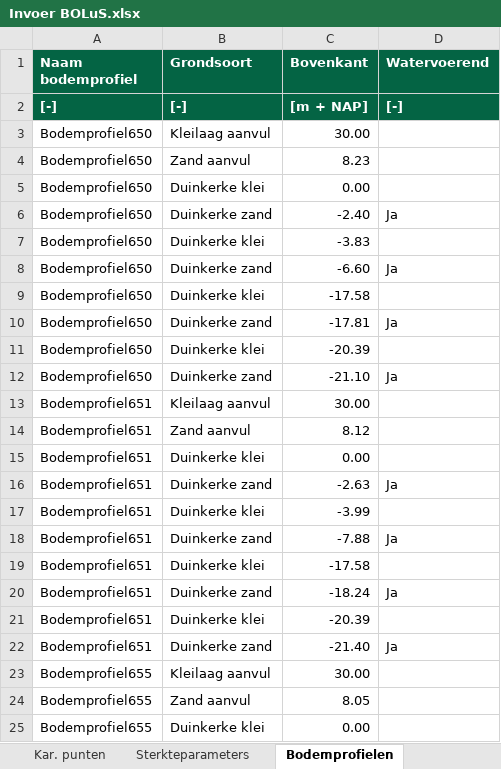
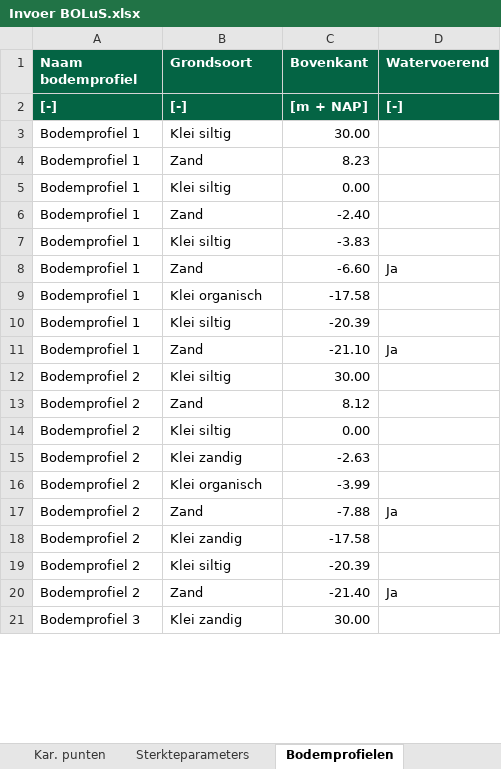
Before and after one commit to scheldestromen/BOLuS, an Excel workbook: src/bolus/excel_tool/Invoer BOLuS.xlsx, sheet Bodemprofielen, drawn as a sheet; only a part is shown; values as stored, in another font and other column widths than the file's, no borders; removed rows and columns are numbered as before the commit, all else as after; the diff covers the shown part only; the diff names each change by its address in the sheet, - before the commit and + after, or states it on an @@ line.

```diff
--- a/src/bolus/excel_tool/Invoer BOLuS.xlsx (sheet Bodemprofielen)
+++ b/src/bolus/excel_tool/Invoer BOLuS.xlsx (sheet Bodemprofielen)
-A3:A5 (Naam bodemprofiel): Bodemprofiel650
+A3:A5 (Naam bodemprofiel): Bodemprofiel 1
-B3 (Grondsoort): Kleilaag aanvul
+B3 (Grondsoort): Klei siltig
-B4 (Grondsoort): Zand aanvul
+B4 (Grondsoort): Zand
-B5 (Grondsoort): Duinkerke klei
+B5 (Grondsoort): Klei siltig
-row 6: Bodemprofiel650 | Duinkerke zand | -2.40 | Ja
+row 6: Bodemprofiel 1 | Zand | -2.40
-A7:A9 (Naam bodemprofiel): Bodemprofiel650
+A7:A9 (Naam bodemprofiel): Bodemprofiel 1
-B7 (Grondsoort): Duinkerke klei
+B7 (Grondsoort): Klei siltig
-B8 (Grondsoort): Duinkerke zand
+B8 (Grondsoort): Zand
-B9 (Grondsoort): Duinkerke klei
+B9 (Grondsoort): Klei organisch
-row 10: Bodemprofiel650 | Duinkerke zand | -17.81 | Ja
-A10:A11 (Naam bodemprofiel): Bodemprofiel650
+A10:A11 (Naam bodemprofiel): Bodemprofiel 1
-B10 (Grondsoort): Duinkerke klei
+B10 (Grondsoort): Klei siltig
-B11 (Grondsoort): Duinkerke zand
+B11 (Grondsoort): Zand
-A12:A14 (Naam bodemprofiel): Bodemprofiel651
+A12:A14 (Naam bodemprofiel): Bodemprofiel 2
-B12 (Grondsoort): Kleilaag aanvul
+B12 (Grondsoort): Klei siltig
-B13 (Grondsoort): Zand aanvul
+B13 (Grondsoort): Zand
-B14 (Grondsoort): Duinkerke klei
+B14 (Grondsoort): Klei siltig
-row 16: Bodemprofiel651 | Duinkerke zand | -2.63 | Ja
+row 15: Bodemprofiel 2 | Klei zandig | -2.63
-A16:A18 (Naam bodemprofiel): Bodemprofiel651
+A16:A18 (Naam bodemprofiel): Bodemprofiel 2
-B16 (Grondsoort): Duinkerke klei
+B16 (Grondsoort): Klei organisch
-B17 (Grondsoort): Duinkerke zand
+B17 (Grondsoort): Zand
-B18 (Grondsoort): Duinkerke klei
+B18 (Grondsoort): Klei zandig
-row 20: Bodemprofiel651 | Duinkerke zand | -18.24 | Ja
-A19:A20 (Naam bodemprofiel): Bodemprofiel651
+A19:A20 (Naam bodemprofiel): Bodemprofiel 2
-B19 (Grondsoort): Duinkerke klei
+B19 (Grondsoort): Klei siltig
-B20 (Grondsoort): Duinkerke zand
+B20 (Grondsoort): Zand
-A21 (Naam bodemprofiel): Bodemprofiel655
+A21 (Naam bodemprofiel): Bodemprofiel 3
-B21 (Grondsoort): Kleilaag aanvul
+B21 (Grondsoort): Klei zandig
-row 24: Bodemprofiel655 | Zand aanvul | 8.05
-row 25: Bodemprofiel655 | Duinkerke klei | 0.00
```
Also changed, not shown: 117 removed rows and 2 edited cells elsewhere in this sheet, sheet Dwarsprofielen, sheet Kar. punten, sheet Sterkteparameters, sheet Berekeningen, sheet Waterstanden, sheet Referentielijnen, 9 more sheets, other sheet tabs, 11 other files.
